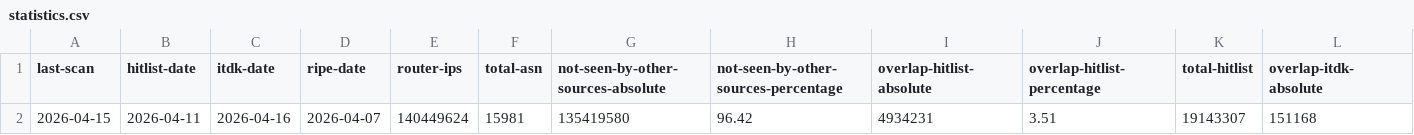
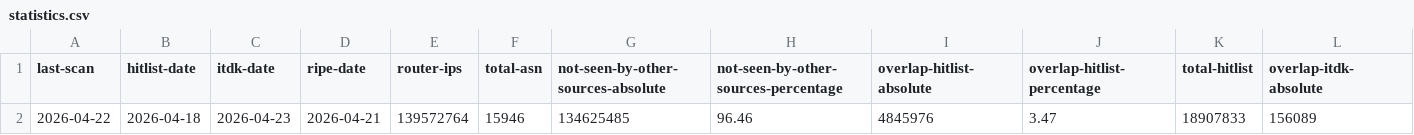
Before and after one commit to netd-tud/ipv6-sra-webpage, a CSV file: static/data/statistics.csv, drawn as a sheet; only a part is shown; removed rows and columns are numbered as before the commit, all else as after; rows hold the shown columns only; the diff names each change by its address in the sheet, - before the commit and + after, or states it on an @@ line.

Commit message:
Update scan data and figures 2026-04-23

```diff
--- a/static/data/statistics.csv
+++ b/static/data/statistics.csv
-row 2: 2026-04-15 | 2026-04-11 | 2026-04-16 | 2026-04-07 | 140449624 | 15981 | 135419580 | 96.42 | 4934231 | 3.51 | 19143307 | 151168
+row 2: 2026-04-22 | 2026-04-18 | 2026-04-23 | 2026-04-21 | 139572764 | 15946 | 134625485 | 96.46 | 4845976 | 3.47 | 18907833 | 156089
```
Also changed, not shown: 7 other files.
